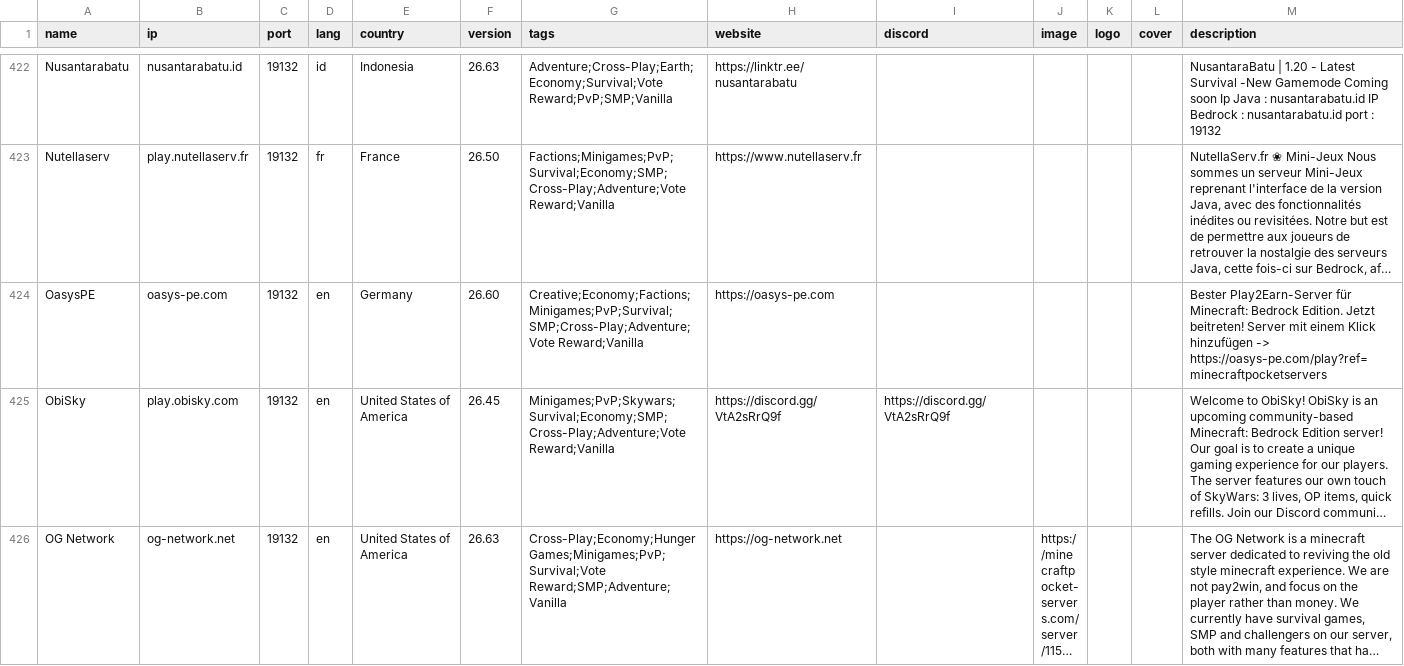
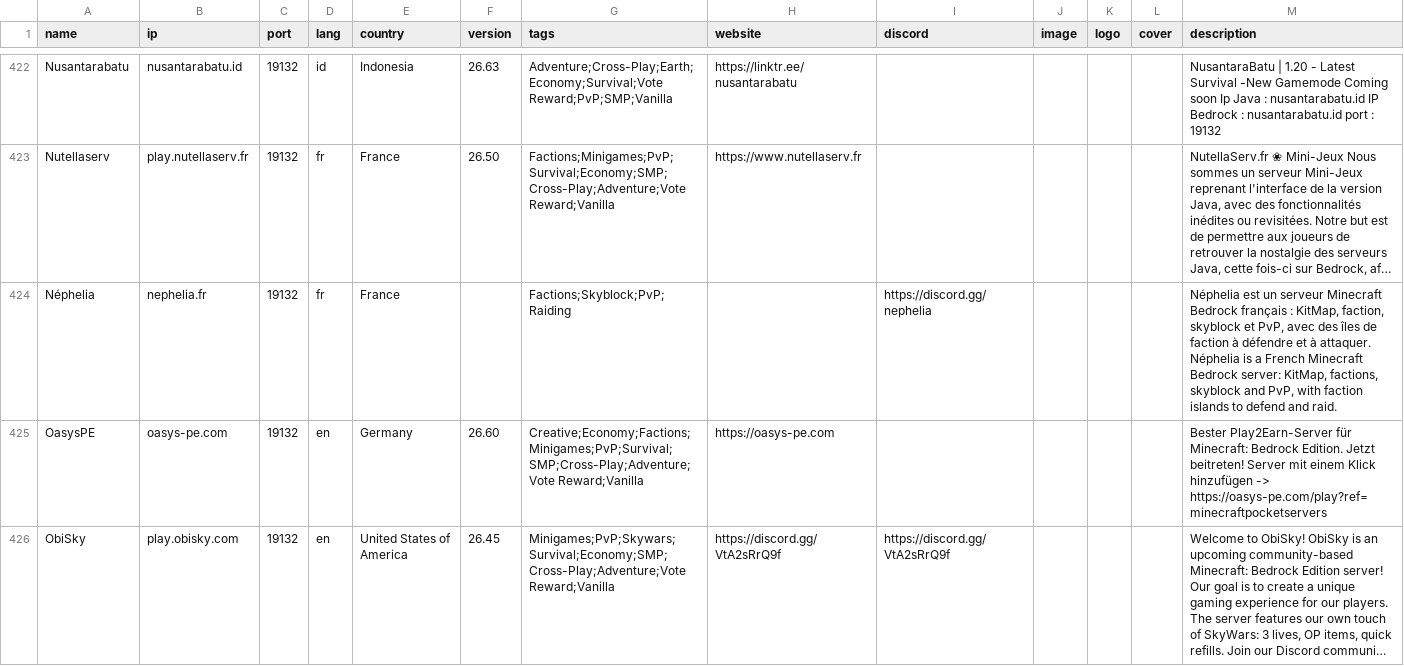
Before and after one commit to Wyze3306/bedrock-servers-list, a CSV file: servers.csv, drawn as a sheet; only a part is shown, gaps mark what is left out; the shorter side is filled out with more unchanged rows; long unchanged cells end in …; the diff names each change by its address in the sheet, - before the commit and + after, or states it on an @@ line.

Commit message:
Add Néphelia (nephelia.fr)
Néphelia is not listed on minecraftpocket-servers.com, which the list was
imported from; its address and Discord come from the server's own
announcements and serveur-minecraft-vote.fr.

```diff
--- a/servers.csv
+++ b/servers.csv
+row 424: Néphelia | nephelia.fr | 19132 | fr | France |  | Factions;Skyblock;PvP;Raiding |  | https://discord.gg/nephelia |  |  |  | Néphelia est un serveur Minecraft Bedrock français : KitMap, faction, skyblock et PvP, avec des îles de faction à défendre et à attaquer. Néphelia is a French Minecraft Bedrock server: KitMap, factions, skyblock and PvP, with faction islands to defend and raid.
```
Also changed, not shown: 3 other files.
